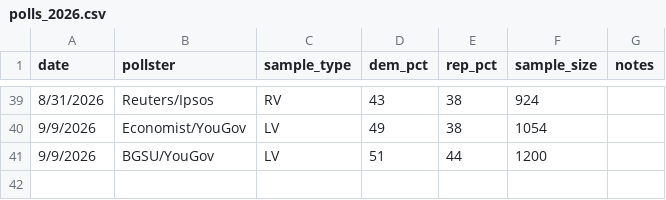
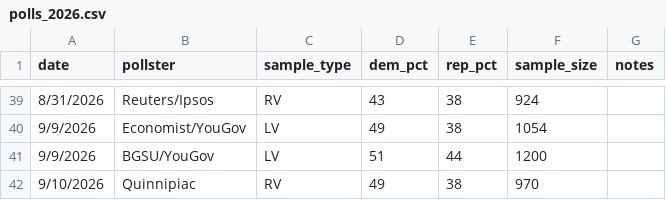
Before and after one commit to krishna-on-gh/carlosneedle, a CSV file: data/polls_2026.csv, drawn as a sheet; only a part is shown, gaps mark what is left out; the diff names each change by its address in the sheet, - before the commit and + after, or states it on an @@ line.

Commit message:
Added new Quinnipiac poll 9/10

```diff
--- a/data/polls_2026.csv
+++ b/data/polls_2026.csv
+row 42: 9/10/2026 | Quinnipiac | RV | 49 | 38 | 970
```
